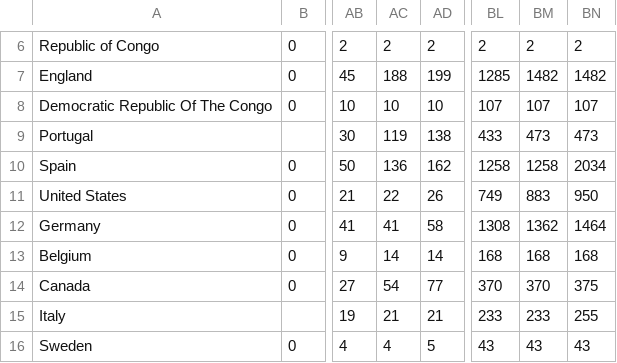
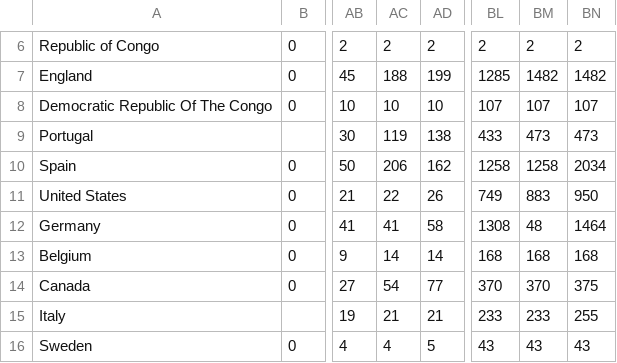
Before and after one commit to crystaltys/csc3007-d3-project, a CSV file: daily_cases.csv, drawn as a sheet; only a part is shown, gaps mark what is left out; the diff names each change by its address in the sheet, - before the commit and + after, or states it on an @@ line.

Commit message:
commit

```diff
--- a/daily_cases.csv
+++ b/daily_cases.csv
-AC10: 136
+AC10: 206
-BM12: 1362
+BM12: 48
```
